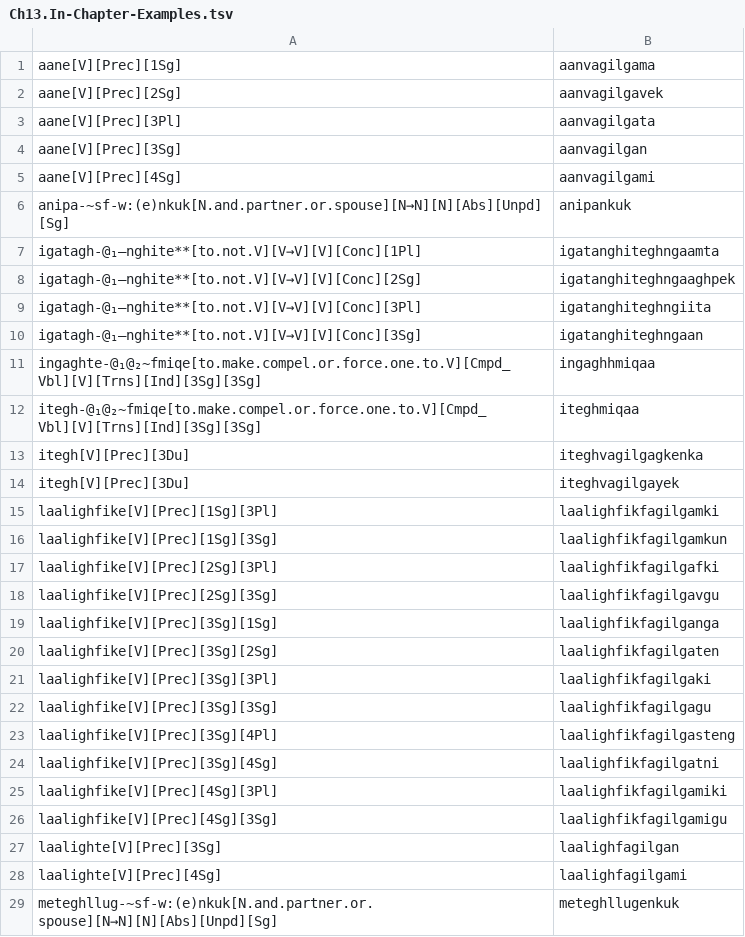
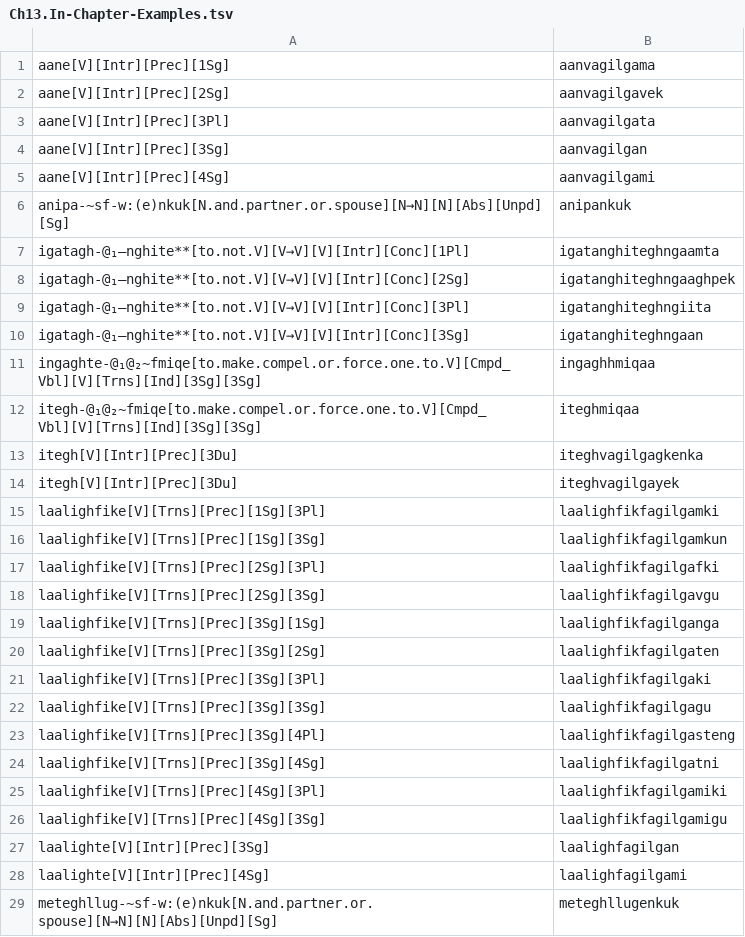
Before and after one commit to SaintLawrenceIslandYupik/finite_state_morphology, a TSV file: ess.pairs.gold/Ch13.In-Chapter-Examples.tsv, drawn as a sheet; only a part is shown; the diff covers the shown part only.

Commit message:
Chapter 12-13 second pass complete

```diff
--- a/ess.pairs.gold/Ch13.In-Chapter-Examples.tsv
+++ b/ess.pairs.gold/Ch13.In-Chapter-Examples.tsv
@@ -1,29 +1,29 @@
-aane[V][Prec][1Sg]	aanvagilgama
-aane[V][Prec][2Sg]	aanvagilgavek
-aane[V][Prec][3Pl]	aanvagilgata
-aane[V][Prec][3Sg]	aanvagilgan
-aane[V][Prec][4Sg]	aanvagilgami
+aane[V][Intr][Prec][1Sg]	aanvagilgama
+aane[V][Intr][Prec][2Sg]	aanvagilgavek
+aane[V][Intr][Prec][3Pl]	aanvagilgata
+aane[V][Intr][Prec][3Sg]	aanvagilgan
+aane[V][Intr][Prec][4Sg]	aanvagilgami
 anipa-~sf-w:(e)nkuk[N.and.partner.or.spouse][N→N][N][Abs][Unpd][Sg]	anipankuk
-igatagh-@₁–nghite**[to.not.V][V→V][V][Conc][1Pl]	igatanghiteghngaamta
-igatagh-@₁–nghite**[to.not.V][V→V][V][Conc][2Sg]	igatanghiteghngaaghpek
-igatagh-@₁–nghite**[to.not.V][V→V][V][Conc][3Pl]	igatanghiteghngiita
-igatagh-@₁–nghite**[to.not.V][V→V][V][Conc][3Sg]	igatanghiteghngaan
+igatagh-@₁–nghite**[to.not.V][V→V][V][Intr][Conc][1Pl]	igatanghiteghngaamta
+igatagh-@₁–nghite**[to.not.V][V→V][V][Intr][Conc][2Sg]	igatanghiteghngaaghpek
+igatagh-@₁–nghite**[to.not.V][V→V][V][Intr][Conc][3Pl]	igatanghiteghngiita
+igatagh-@₁–nghite**[to.not.V][V→V][V][Intr][Conc][3Sg]	igatanghiteghngaan
 ingaghte-@₁@₂~fmiqe[to.make.compel.or.force.one.to.V][Cmpd_Vbl][V][Trns][Ind][3Sg][3Sg]	ingaghhmiqaa
 itegh-@₁@₂~fmiqe[to.make.compel.or.force.one.to.V][Cmpd_Vbl][V][Trns][Ind][3Sg][3Sg]	iteghmiqaa
-itegh[V][Prec][3Du]	iteghvagilgagkenka
-itegh[V][Prec][3Du]	iteghvagilgayek
-laalighfike[V][Prec][1Sg][3Pl]	laalighfikfagilgamki
-laalighfike[V][Prec][1Sg][3Sg]	laalighfikfagilgamkun
-laalighfike[V][Prec][2Sg][3Pl]	laalighfikfagilgafki
-laalighfike[V][Prec][2Sg][3Sg]	laalighfikfagilgavgu
-laalighfike[V][Prec][3Sg][1Sg]	laalighfikfagilganga
-laalighfike[V][Prec][3Sg][2Sg]	laalighfikfagilgaten
-laalighfike[V][Prec][3Sg][3Pl]	laalighfikfagilgaki
-laalighfike[V][Prec][3Sg][3Sg]	laalighfikfagilgagu
-laalighfike[V][Prec][3Sg][4Pl]	laalighfikfagilgasteng
-laalighfike[V][Prec][3Sg][4Sg]	laalighfikfagilgatni
-laalighfike[V][Prec][4Sg][3Pl]	laalighfikfagilgamiki
-laalighfike[V][Prec][4Sg][3Sg]	laalighfikfagilgamigu
-laalighte[V][Prec][3Sg]	laalighfagilgan
-laalighte[V][Prec][4Sg]	laalighfagilgami
+itegh[V][Intr][Prec][3Du]	iteghvagilgagkenka
+itegh[V][Intr][Prec][3Du]	iteghvagilgayek
+laalighfike[V][Trns][Prec][1Sg][3Pl]	laalighfikfagilgamki
+laalighfike[V][Trns][Prec][1Sg][3Sg]	laalighfikfagilgamkun
+laalighfike[V][Trns][Prec][2Sg][3Pl]	laalighfikfagilgafki
+laalighfike[V][Trns][Prec][2Sg][3Sg]	laalighfikfagilgavgu
+laalighfike[V][Trns][Prec][3Sg][1Sg]	laalighfikfagilganga
+laalighfike[V][Trns][Prec][3Sg][2Sg]	laalighfikfagilgaten
+laalighfike[V][Trns][Prec][3Sg][3Pl]	laalighfikfagilgaki
+laalighfike[V][Trns][Prec][3Sg][3Sg]	laalighfikfagilgagu
+laalighfike[V][Trns][Prec][3Sg][4Pl]	laalighfikfagilgasteng
+laalighfike[V][Trns][Prec][3Sg][4Sg]	laalighfikfagilgatni
+laalighfike[V][Trns][Prec][4Sg][3Pl]	laalighfikfagilgamiki
+laalighfike[V][Trns][Prec][4Sg][3Sg]	laalighfikfagilgamigu
+laalighte[V][Intr][Prec][3Sg]	laalighfagilgan
+laalighte[V][Intr][Prec][4Sg]	laalighfagilgami
 meteghllug-~sf-w:(e)nkuk[N.and.partner.or.spouse][N→N][N][Abs][Unpd][Sg]	meteghllugenkuk
```
Also changed, not shown: 1 edited cell elsewhere in this file, ess.pairs.gold/Ch12.In-Chapter-Examples.tsv, 3 other files.
